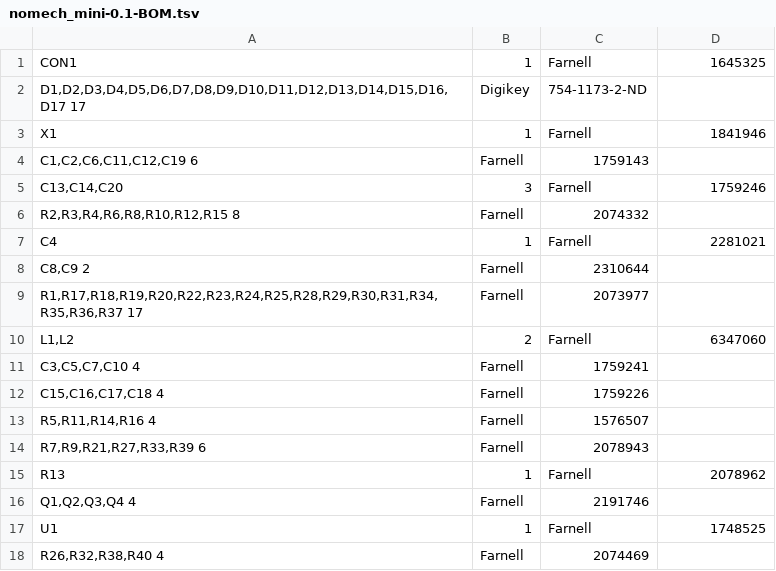
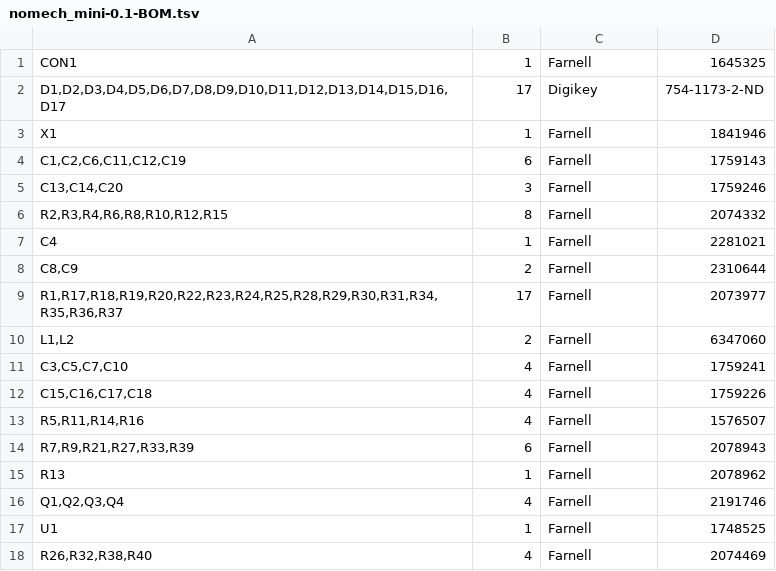
Before and after one commit to kitspace/1clickBOM, a TSV file: nomech_mini-0.1-BOM.tsv, drawn as a sheet; removed rows and columns are numbered as before the commit, all else as after; the diff names each change by its address in the sheet, - before the commit and + after, or states it on an @@ line.

```diff
--- a/nomech_mini-0.1-BOM.tsv
+++ b/nomech_mini-0.1-BOM.tsv
-row 2: D1,D2,D3,D4,D5,D6,D7,D8,D9,D10,D11,D12,D13,D14,D15,D16,D17 17 | Digikey | 754-1173-2-ND
+row 2: D1,D2,D3,D4,D5,D6,D7,D8,D9,D10,D11,D12,D13,D14,D15,D16,D17 | 17 | Digikey | 754-1173-2-ND
-row 4: C1,C2,C6,C11,C12,C19 6 | Farnell | 1759143
+row 4: C1,C2,C6,C11,C12,C19 | 6 | Farnell | 1759143
-row 6: R2,R3,R4,R6,R8,R10,R12,R15 8 | Farnell | 2074332
+row 6: R2,R3,R4,R6,R8,R10,R12,R15 | 8 | Farnell | 2074332
-row 8: C8,C9 2 | Farnell | 2310644
-row 9: R1,R17,R18,R19,R20,R22,R23,R24,R25,R28,R29,R30,R31,R34,R35,R36,R37 17 | Farnell | 2073977
+row 8: C8,C9 | 2 | Farnell | 2310644
+row 9: R1,R17,R18,R19,R20,R22,R23,R24,R25,R28,R29,R30,R31,R34,R35,R36,R37 | 17 | Farnell | 2073977
-row 11: C3,C5,C7,C10 4 | Farnell | 1759241
-row 12: C15,C16,C17,C18 4 | Farnell | 1759226
-row 13: R5,R11,R14,R16 4 | Farnell | 1576507
-row 14: R7,R9,R21,R27,R33,R39 6 | Farnell | 2078943
+row 11: C3,C5,C7,C10 | 4 | Farnell | 1759241
+row 12: C15,C16,C17,C18 | 4 | Farnell | 1759226
+row 13: R5,R11,R14,R16 | 4 | Farnell | 1576507
+row 14: R7,R9,R21,R27,R33,R39 | 6 | Farnell | 2078943
-row 16: Q1,Q2,Q3,Q4 4 | Farnell | 2191746
+row 16: Q1,Q2,Q3,Q4 | 4 | Farnell | 2191746
-row 18: R26,R32,R38,R40 4 | Farnell | 2074469
+row 18: R26,R32,R38,R40 | 4 | Farnell | 2074469
```
Also changed, not shown: 1 other file.
